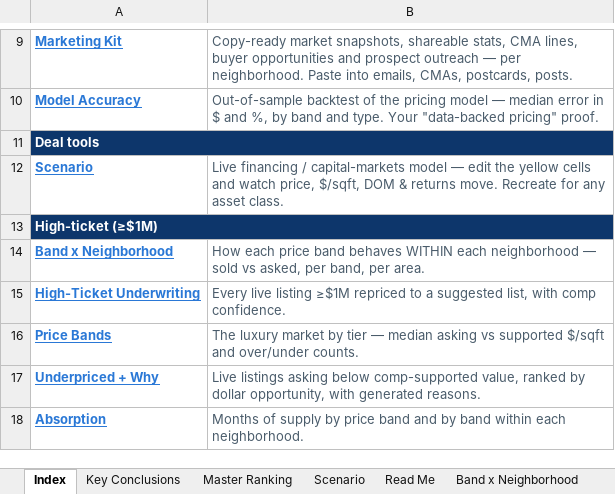
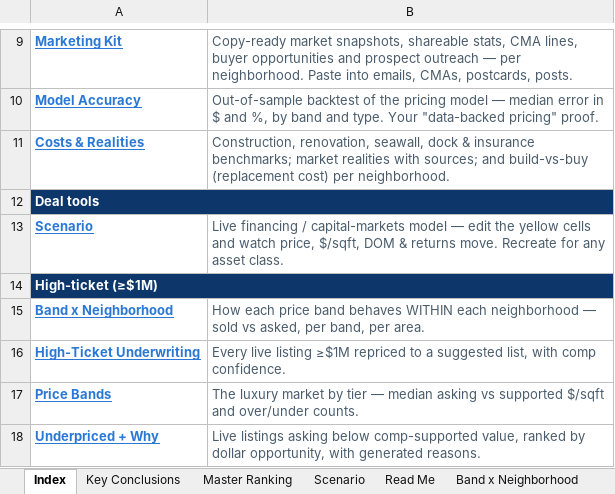
Before and after one commit to aidanesimire-ops/Aida-respository, an Excel workbook: outputs/Fort_Lauderdale_PPSF_Normalized.xlsx, sheet Index, drawn as a sheet; only a part is shown, gaps mark what is left out; the shorter side is filled out with more unchanged rows; values as stored, in another font and other column widths than the file's, no borders; the diff names each change by its address in the sheet, - before the commit and + after, or states it on an @@ line.

```diff
--- a/outputs/Fort_Lauderdale_PPSF_Normalized.xlsx (sheet Index)
+++ b/outputs/Fort_Lauderdale_PPSF_Normalized.xlsx (sheet Index)
+row 11: Costs & Realities | Construction, renovation, seawall, dock & insurance benchmarks; market realities with sources; and build-vs-buy (replacement cost) per neighborhood.
```
Also changed, not shown: other sheet tabs, 22 other files.
